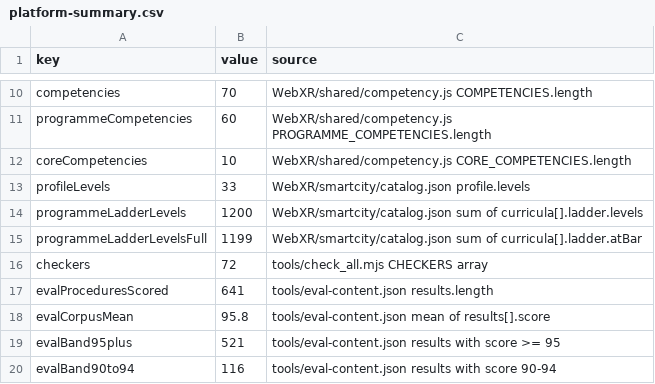
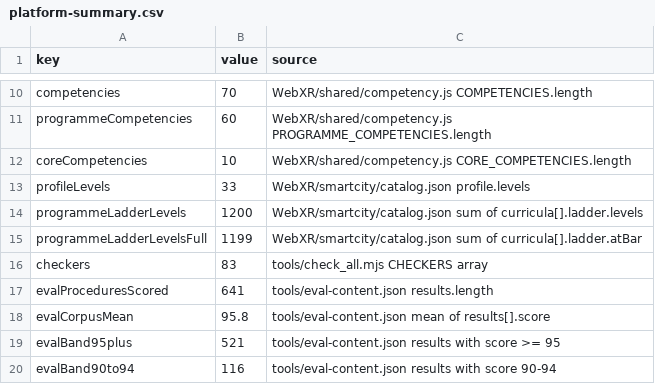
Before and after one commit to AGIFutureFoundation/vr-safety-training, a CSV file: docs/investor/platform-summary.csv, drawn as a sheet; only a part is shown, gaps mark what is left out.

```diff
--- a/docs/investor/platform-summary.csv
+++ b/docs/investor/platform-summary.csv
@@ -15,3 +15,3 @@ programmeLadderLevels,1200,WebXR/smartcity/catalog.json sum of curricula[].ladde
 programmeLadderLevelsFull,1199,WebXR/smartcity/catalog.json sum of curricula[].ladder.atBar
-checkers,72,tools/check_all.mjs CHECKERS array
+checkers,83,tools/check_all.mjs CHECKERS array
 evalProceduresScored,641,tools/eval-content.json results.length
```
Also changed, not shown: 10 other files.
